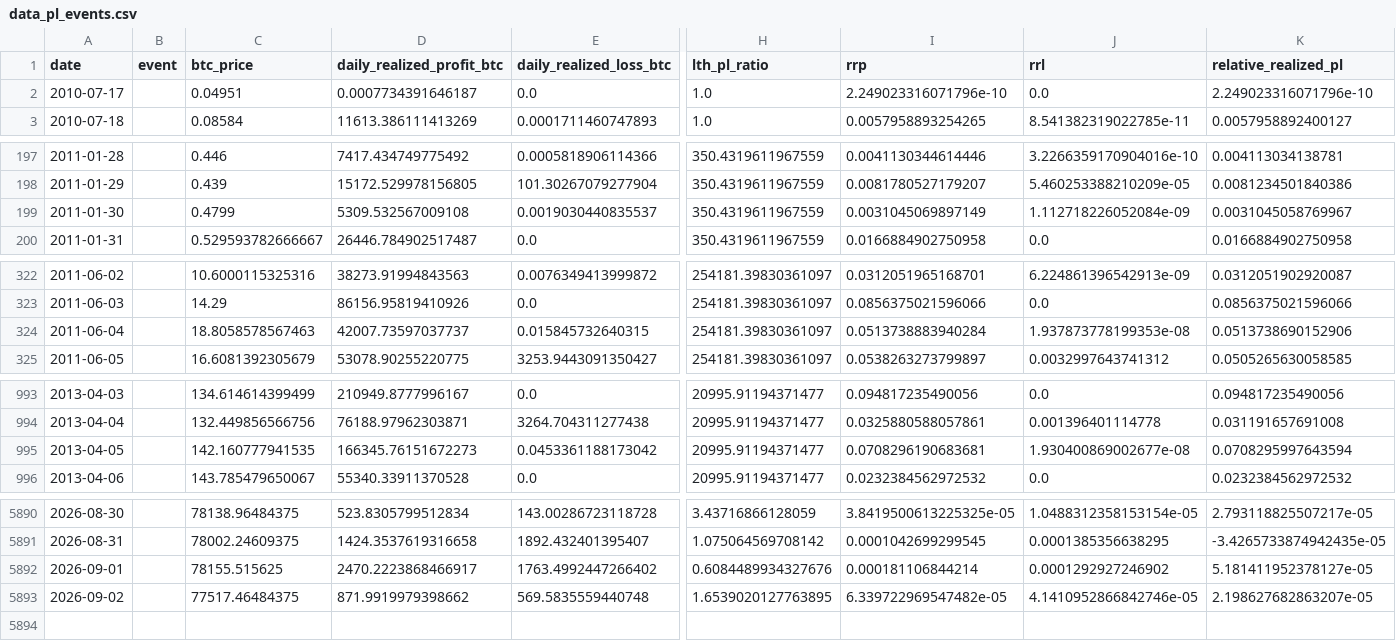
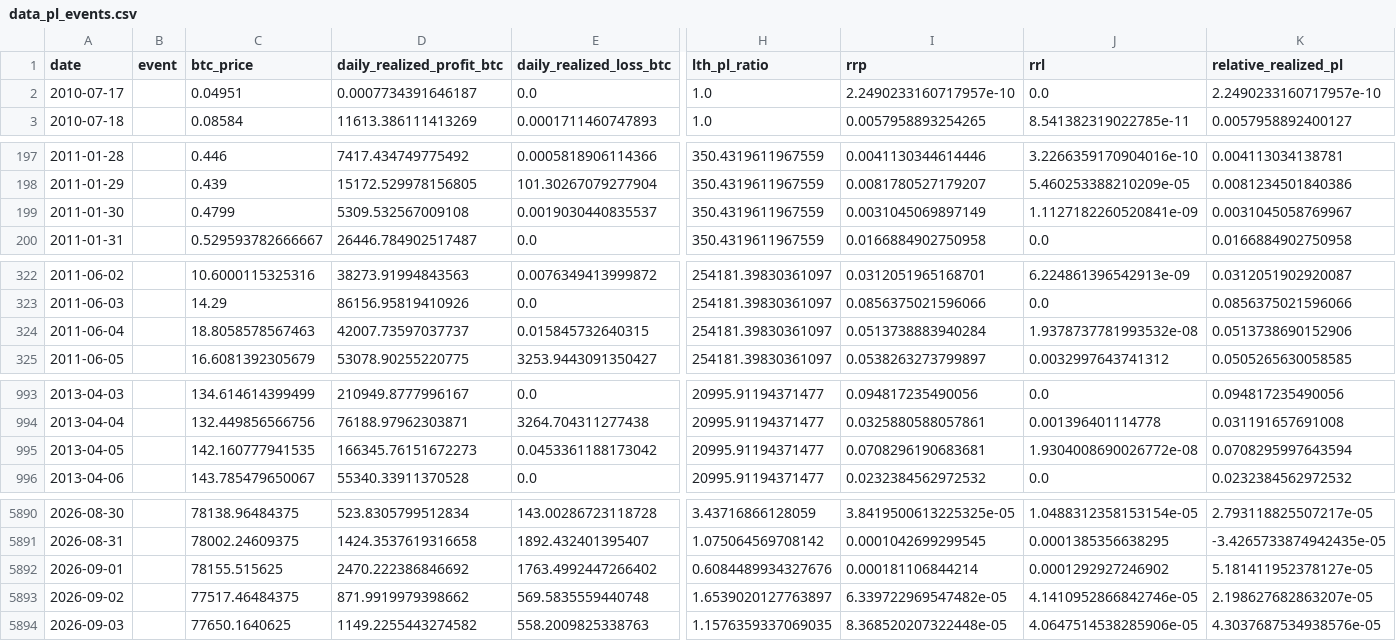
Before and after one commit to yudiyanto88/Onchain-Dashboard, a CSV file: data_pl_events.csv, drawn as a sheet; only a part is shown, gaps mark what is left out; rows hold the shown columns only; the diff covers the shown part only; the diff names each change by its address in the sheet, - before the commit and + after, or states it on an @@ line.

```diff
--- a/data_pl_events.csv
+++ b/data_pl_events.csv
-I2 (rrp): 2.249023316071796e-10
+I2 (rrp): 2.2490233160717957e-10
-K2 (relative_realized_pl): 2.249023316071796e-10
+K2 (relative_realized_pl): 2.2490233160717957e-10
-J199 (rrl): 1.112718226052084e-09
+J199 (rrl): 1.1127182260520841e-09
-J324 (rrl): 1.937873778199353e-08
+J324 (rrl): 1.9378737781993532e-08
-J995 (rrl): 1.930400869002677e-08
+J995 (rrl): 1.9304008690026772e-08
-D5892 (daily_realized_profit_btc): 2470.2223868466917
+D5892 (daily_realized_profit_btc): 2470.222386846692
-H5893 (lth_pl_ratio): 1.6539020127763895
+H5893 (lth_pl_ratio): 1.6539020127763897
+row 5894: 2026-09-03 |  | 77650.1640625 | 1149.2255443274582 | 558.2009825338763 | 1.1576359337069035 | 8.368520207322448e-05 | 4.0647514538285906e-05 | 4.3037687534938576e-05
```
Also changed, not shown: 2 edited cells elsewhere in this file, data_cdd.csv, data_momentum.csv, 13 other files.
